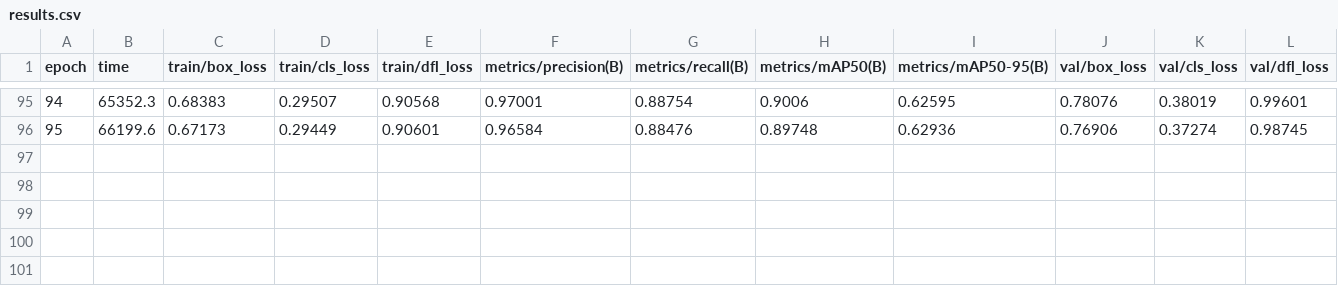
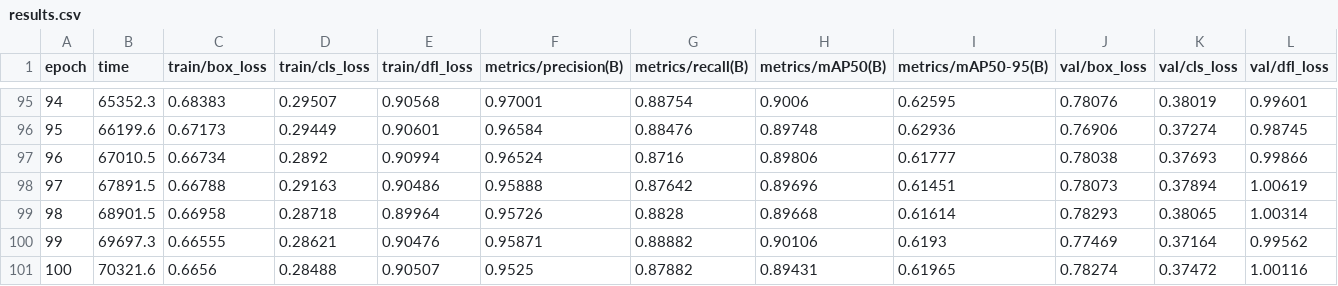
Before and after one commit to MiloJov-UML/MicroelectrodeArrayMachine, a CSV file: runs/detect/train14/results.csv, drawn as a sheet; only a part is shown, gaps mark what is left out; rows hold the shown columns only; the diff names each change by its address in the sheet, - before the commit and + after, or states it on an @@ line.

```diff
--- a/runs/detect/train14/results.csv
+++ b/runs/detect/train14/results.csv
+row 97: 96 | 67010.5 | 0.66734 | 0.2892 | 0.90994 | 0.96524 | 0.8716 | 0.89806 | 0.61777 | 0.78038 | 0.37693 | 0.99866
+row 98: 97 | 67891.5 | 0.66788 | 0.29163 | 0.90486 | 0.95888 | 0.87642 | 0.89696 | 0.61451 | 0.78073 | 0.37894 | 1.00619
+row 99: 98 | 68901.5 | 0.66958 | 0.28718 | 0.89964 | 0.95726 | 0.8828 | 0.89668 | 0.61614 | 0.78293 | 0.38065 | 1.00314
+row 100: 99 | 69697.3 | 0.66555 | 0.28621 | 0.90476 | 0.95871 | 0.88882 | 0.90106 | 0.6193 | 0.77469 | 0.37164 | 0.99562
+row 101: 100 | 70321.6 | 0.6656 | 0.28488 | 0.90507 | 0.9525 | 0.87882 | 0.89431 | 0.61965 | 0.78274 | 0.37472 | 1.00116
```
Also changed, not shown: 45 other files.
